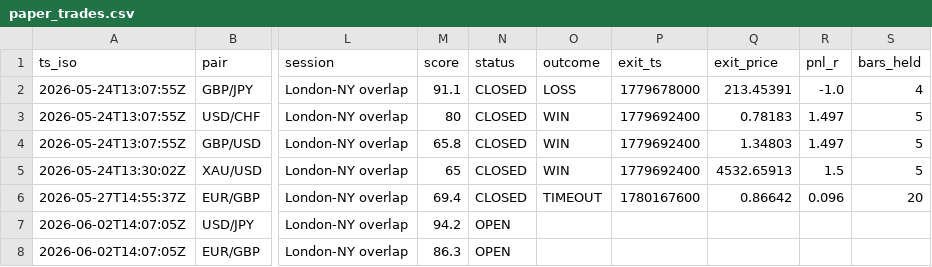
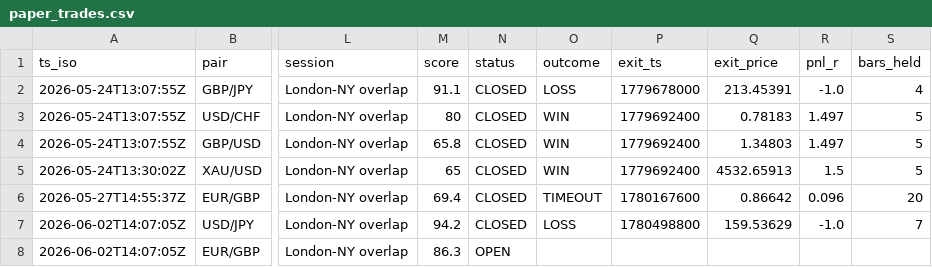
Before and after one commit to Elfastsasa1/forexwatch-data, a CSV file: public/paper_trades.csv, drawn as a sheet; only a part is shown, gaps mark what is left out; the diff names each change by its address in the sheet, - before the commit and + after, or states it on an @@ line.

Commit message:
auto-resolve paper trades

```diff
--- a/public/paper_trades.csv
+++ b/public/paper_trades.csv
-N7 (status): OPEN
+N7 (status): CLOSED
-O7 (outcome): (empty)
+O7 (outcome): LOSS
-P7 (exit_ts): (empty)
+P7 (exit_ts): 1780498800
-Q7 (exit_price): (empty)
+Q7 (exit_price): 159.53629
-R7 (pnl_r): (empty)
+R7 (pnl_r): -1.0
-S7 (bars_held): (empty)
+S7 (bars_held): 7
```
Also changed, not shown: 1 other file.
